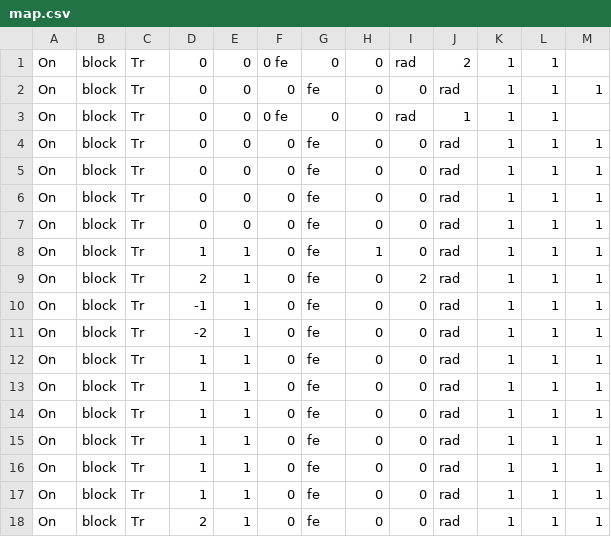
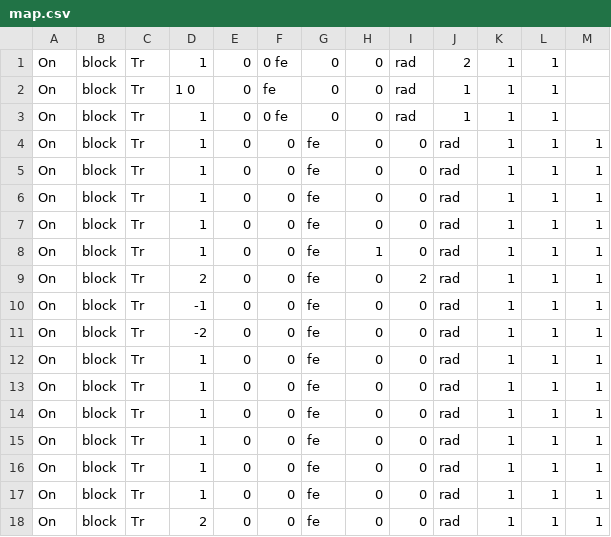
Before and after one commit to kawanokun0210/DirectXgame, a CSV file: Resource/map/map.csv, drawn as a sheet.

```diff
--- a/Resource/map/map.csv
+++ b/Resource/map/map.csv
@@ -1,18 +1,18 @@
-On	block	Tr	0	0	0   fe	0	0	rad	2	1	1
-On	block	Tr	0	0	0	fe	0	0	rad	1	1	1
-On	block	Tr	0	0	0  fe	0	0	rad	1	1	1
-On	block	Tr	0	0	0	fe	0	0	rad	1	1	1
-On	block	Tr	0	0	0	fe	0	0	rad	1	1	1
-On	block	Tr	0	0	0	fe	0	0	rad	1	1	1
-On	block	Tr	0	0	0	fe	0	0	rad	1	1	1
-On	block	Tr	1	1	0	fe	1	0	rad	1	1	1
-On	block	Tr	2	1	0	fe	0	2	rad	1	1	1
-On	block	Tr	-1	1	0	fe	0	0	rad	1	1	1
-On	block	Tr	-2	1	0	fe	0	0	rad	1	1	1
-On	block	Tr	1	1	0	fe	0	0	rad	1	1	1
-On	block	Tr	1	1	0	fe	0	0	rad	1	1	1
-On	block	Tr	1	1	0	fe	0	0	rad	1	1	1
-On	block	Tr	1	1	0	fe	0	0	rad	1	1	1
-On	block	Tr	1	1	0	fe	0	0	rad	1	1	1
-On	block	Tr	1	1	0	fe	0	0	rad	1	1	1
-On	block	Tr	2	1	0	fe	0	0	rad	1	1	1
+On	block	Tr	1	0	0   fe	0	0	rad	2	1	1
+On	block	Tr	1   0	0	fe	0	0	rad	1	1	1
+On	block	Tr	1	0	0  fe	0	0	rad	1	1	1
+On	block	Tr	1	0	0	fe	0	0	rad	1	1	1
+On	block	Tr	1	0	0	fe	0	0	rad	1	1	1
+On	block	Tr	1	0	0	fe	0	0	rad	1	1	1
+On	block	Tr	1	0	0	fe	0	0	rad	1	1	1
+On	block	Tr	1	0	0	fe	1	0	rad	1	1	1
+On	block	Tr	2	0	0	fe	0	2	rad	1	1	1
+On	block	Tr	-1	0	0	fe	0	0	rad	1	1	1
+On	block	Tr	-2	0	0	fe	0	0	rad	1	1	1
+On	block	Tr	1	0	0	fe	0	0	rad	1	1	1
+On	block	Tr	1	0	0	fe	0	0	rad	1	1	1
+On	block	Tr	1	0	0	fe	0	0	rad	1	1	1
+On	block	Tr	1	0	0	fe	0	0	rad	1	1	1
+On	block	Tr	1	0	0	fe	0	0	rad	1	1	1
+On	block	Tr	1	0	0	fe	0	0	rad	1	1	1
+On	block	Tr	2	0	0	fe	0	0	rad	1	1	1
```
Also changed, not shown: 2 other files.
